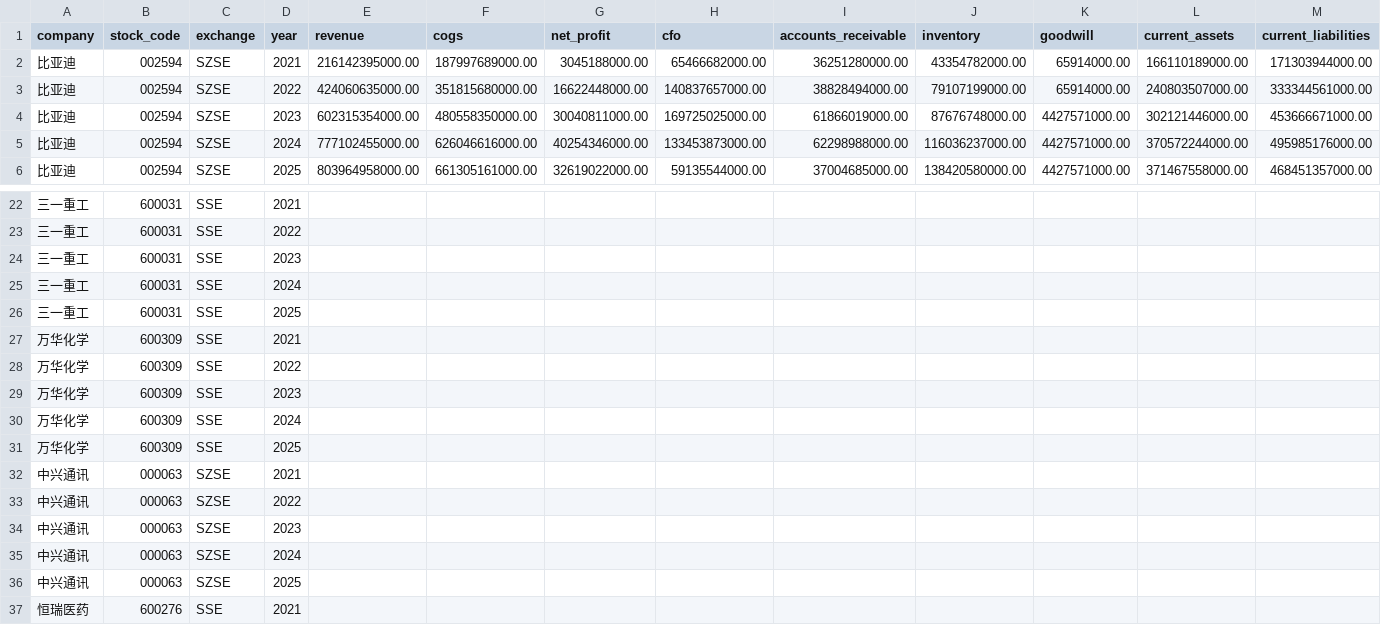
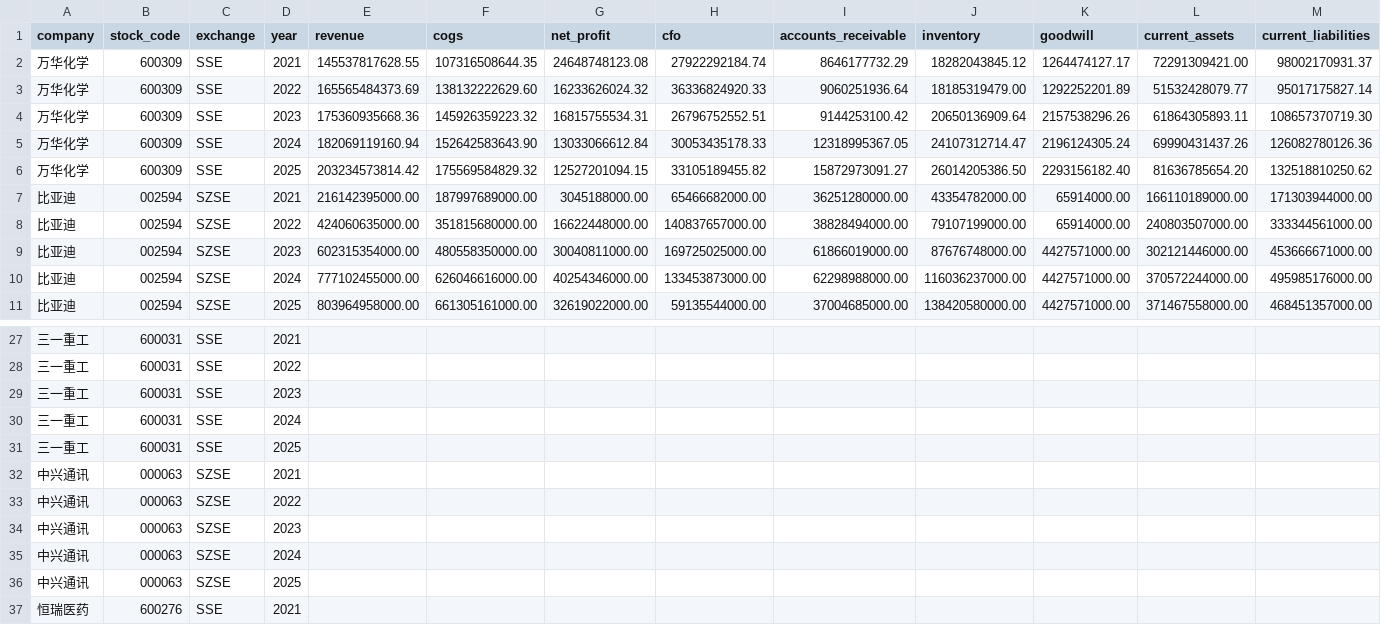
Before and after one commit to globe01/finsignal-hy3, a CSV file: data/derived/real_financials_2021_2025.csv, drawn as a sheet; only a part is shown, gaps mark what is left out; removed rows and columns are numbered as before the commit, all else as after; rows hold the shown columns only; the diff names each change by its address in the sheet, - before the commit and + after, or states it on an @@ line.

Commit message:
data: 新增万华化学2021-2025结构化财务字段摘录

```diff
--- a/data/derived/real_financials_2021_2025.csv
+++ b/data/derived/real_financials_2021_2025.csv
+row 2: 万华化学 | 600309 | SSE | 2021 | 145537817628.55 | 107316508644.35 | 24648748123.08 | 27922292184.74 | 8646177732.29 | 18282043845.12 | 1264474127.17 | 72291309421.00 | 98002170931.37
+row 3: 万华化学 | 600309 | SSE | 2022 | 165565484373.69 | 138132222629.60 | 16233626024.32 | 36336824920.33 | 9060251936.64 | 18185319479.00 | 1292252201.89 | 51532428079.77 | 95017175827.14
+row 4: 万华化学 | 600309 | SSE | 2023 | 175360935668.36 | 145926359223.32 | 16815755534.31 | 26796752552.51 | 9144253100.42 | 20650136909.64 | 2157538296.26 | 61864305893.11 | 108657370719.30
+row 5: 万华化学 | 600309 | SSE | 2024 | 182069119160.94 | 152642583643.90 | 13033066612.84 | 30053435178.33 | 12318995367.05 | 24107312714.47 | 2196124305.24 | 69990431437.26 | 126082780126.36
+row 6: 万华化学 | 600309 | SSE | 2025 | 203234573814.42 | 175569584829.32 | 12527201094.15 | 33105189455.82 | 15872973091.27 | 26014205386.50 | 2293156182.40 | 81636785654.20 | 132518810250.62
-row 27: 万华化学 | 600309 | SSE | 2021
-row 28: 万华化学 | 600309 | SSE | 2022
-row 29: 万华化学 | 600309 | SSE | 2023
-row 30: 万华化学 | 600309 | SSE | 2024
-row 31: 万华化学 | 600309 | SSE | 2025
```
Also changed, not shown: 4 other files.
